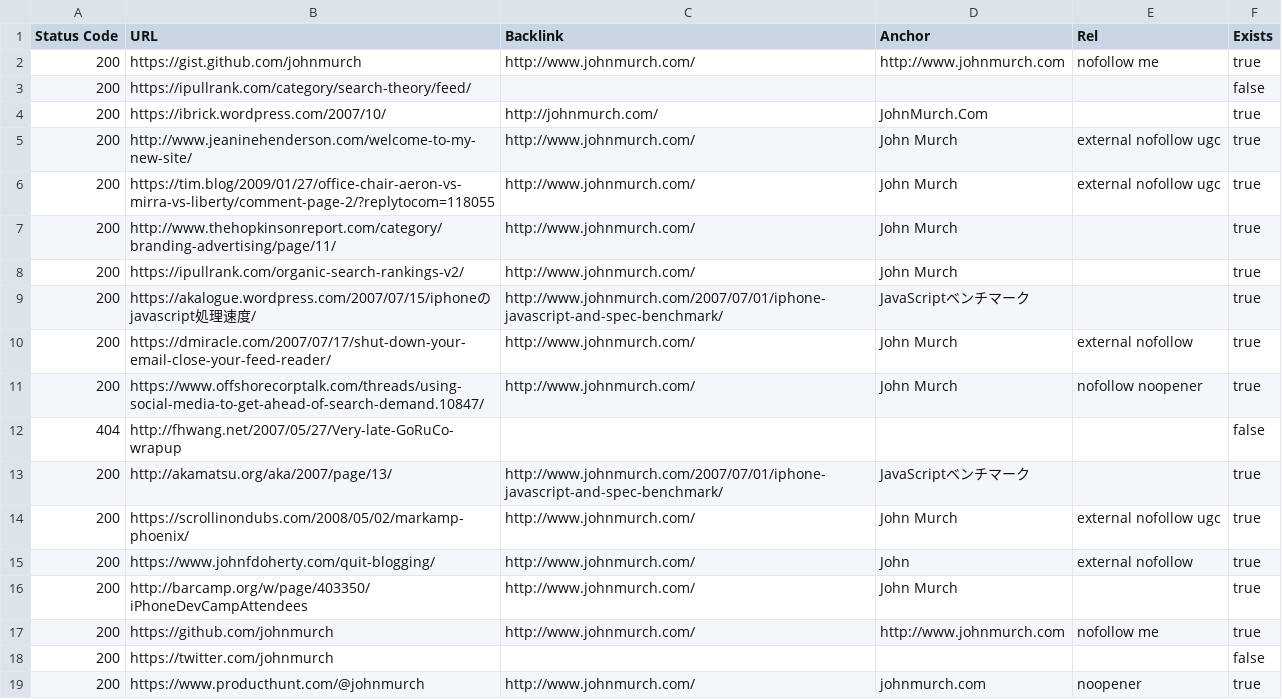
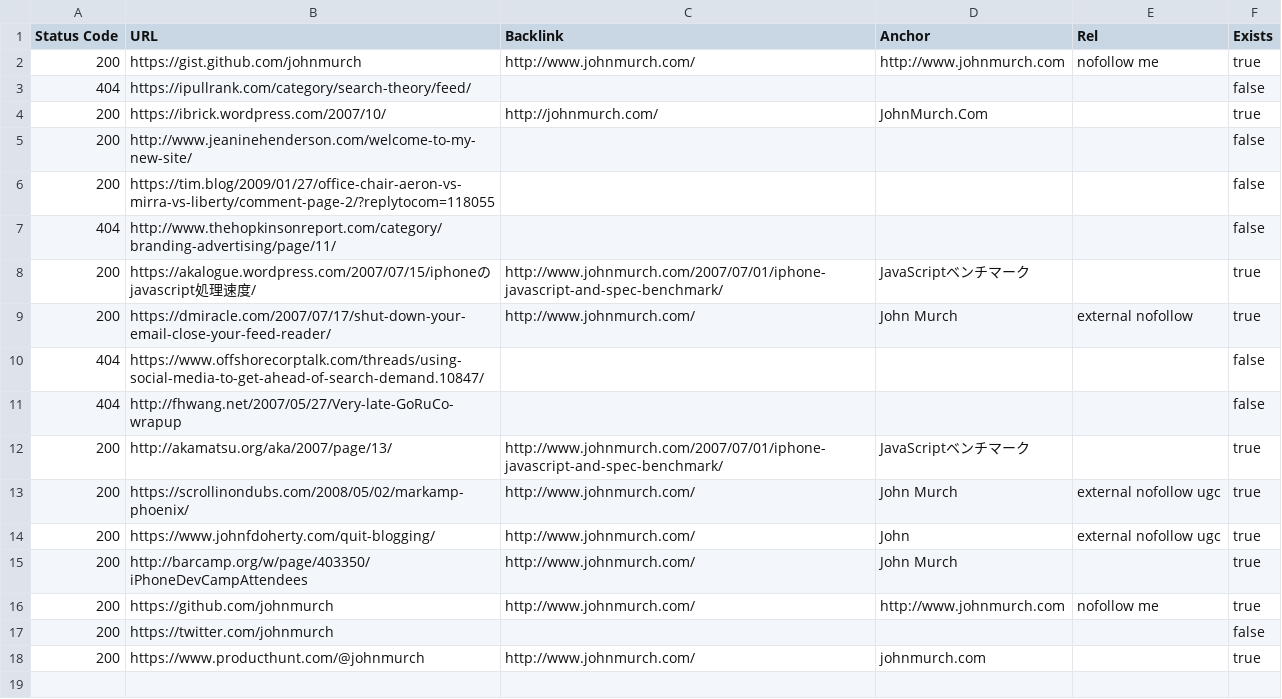
Before and after one commit to johnmurch/sel-puppeteer, a CSV file: report/gsc-backlinks.csv, drawn as a sheet.

```diff
--- a/report/gsc-backlinks.csv
+++ b/report/gsc-backlinks.csv
@@ -2,11 +2,10 @@ Status Code,URL,Backlink,Anchor,Rel,Exists
 200,https://gist.github.com/johnmurch,http://www.johnmurch.com/,http://www.johnmurch.com,nofollow me,true
-200,https://ipullrank.com/category/search-theory/feed/,,,,false
+404,https://ipullrank.com/category/search-theory/feed/,,,,false
 200,https://ibrick.wordpress.com/2007/10/,http://johnmurch.com/,JohnMurch.Com,,true
-200,http://www.jeaninehenderson.com/welcome-to-my-new-site/,http://www.johnmurch.com/,John Murch,external nofollow ugc,true
-200,https://tim.blog/2009/01/27/office-chair-aeron-vs-mirra-vs-liberty/comment-page-2/?replytocom=118055,http://www.johnmurch.com/,John Murch,external nofollow ugc,true
-200,http://www.thehopkinsonreport.com/category/branding-advertising/page/11/,http://www.johnmurch.com/,John Murch,,true
-200,https://ipullrank.com/organic-search-rankings-v2/,http://www.johnmurch.com/,John Murch,,true
+200,http://www.jeaninehenderson.com/welcome-to-my-new-site/,,,,false
+200,https://tim.blog/2009/01/27/office-chair-aeron-vs-mirra-vs-liberty/comment-page-2/?replytocom=118055,,,,false
+404,http://www.thehopkinsonreport.com/category/branding-advertising/page/11/,,,,false
 200,https://akalogue.wordpress.com/2007/07/15/iphoneのjavascript処理速度/,http://www.johnmurch.com/2007/07/01/iphone-javascript-and-spec-benchmark/,JavaScriptベンチマーク,,true
 200,https://dmiracle.com/2007/07/17/shut-down-your-email-close-your-feed-reader/,http://www.johnmurch.com/,John Murch,external nofollow,true
-200,https://www.offshorecorptalk.com/threads/using-social-media-to-get-ahead-of-search-demand.10847/,http://www.johnmurch.com/,John Murch,nofollow noopener,true
+404,https://www.offshorecorptalk.com/threads/using-social-media-to-get-ahead-of-search-demand.10847/,,,,false
 404,http://fhwang.net/2007/05/27/Very-late-GoRuCo-wrapup,,,,false
@@ -14,3 +13,3 @@ Status Code,URL,Backlink,Anchor,Rel,Exists
 200,https://scrollinondubs.com/2008/05/02/markamp-phoenix/,http://www.johnmurch.com/,John Murch,external nofollow ugc,true
-200,https://www.johnfdoherty.com/quit-blogging/,http://www.johnmurch.com/,John,external nofollow,true
+200,https://www.johnfdoherty.com/quit-blogging/,http://www.johnmurch.com/,John,external nofollow ugc,true
 200,http://barcamp.org/w/page/403350/iPhoneDevCampAttendees,http://www.johnmurch.com/,John Murch ,,true
@@ -18,2 +17,2 @@ Status Code,URL,Backlink,Anchor,Rel,Exists
 200,https://twitter.com/johnmurch,,,,false
-200,https://www.producthunt.com/@johnmurch,http://www.johnmurch.com/,johnmurch.com,noopener,true
+200,https://www.producthunt.com/@johnmurch,http://www.johnmurch.com/,johnmurch.com,,true
```
Also changed, not shown: report/backlinks.csv, report/redirects.csv, 14 other files.
